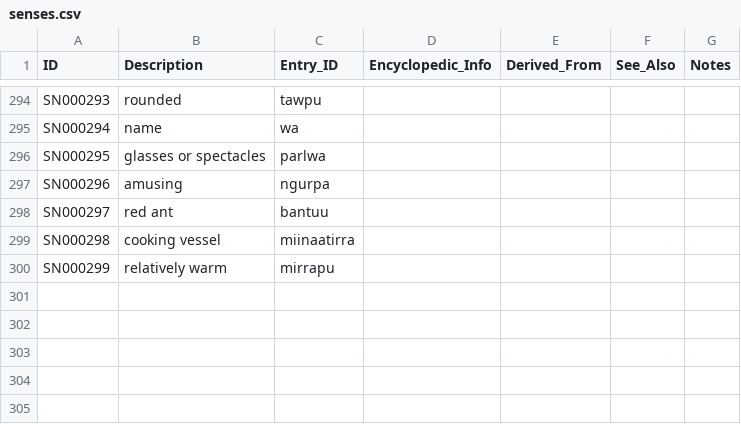
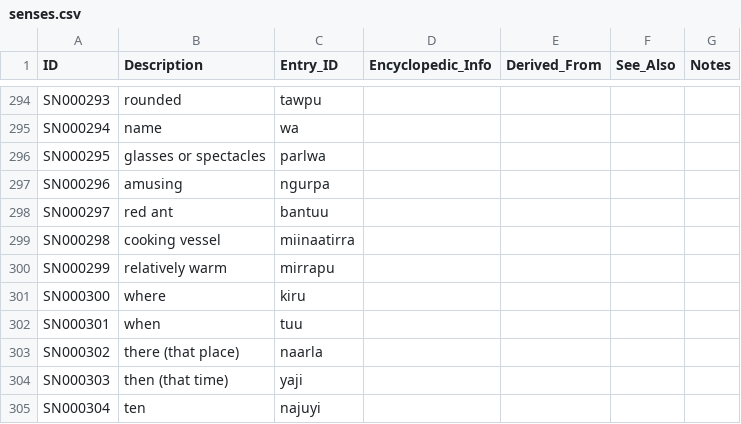
Before and after one commit to kdelwat/NgujariRevised, a CSV file: lexicon/senses.csv, drawn as a sheet; only a part is shown, gaps mark what is left out; the diff names each change by its address in the sheet, - before the commit and + after, or states it on an @@ line.

Commit message:
Add missing words to lexicon

```diff
--- a/lexicon/senses.csv
+++ b/lexicon/senses.csv
+row 301: SN000300 | where | kiru
+row 302: SN000301 | when | tuu
+row 303: SN000302 | there (that place) | naarla
+row 304: SN000303 | then (that time) | yaji
+row 305: SN000304 | ten | najuyi
```
Also changed, not shown: lexicon/entries.csv, 2 other files.
